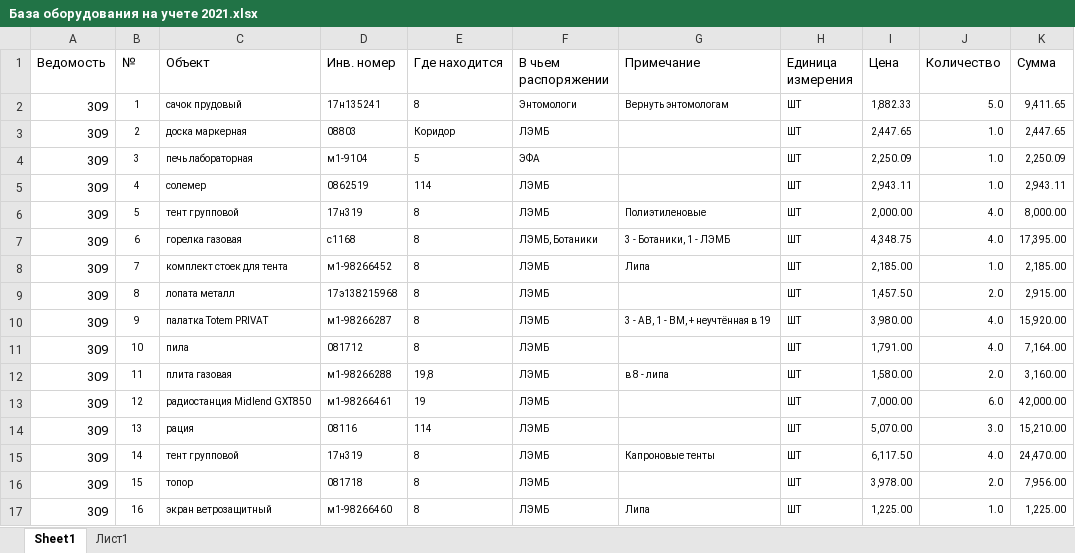
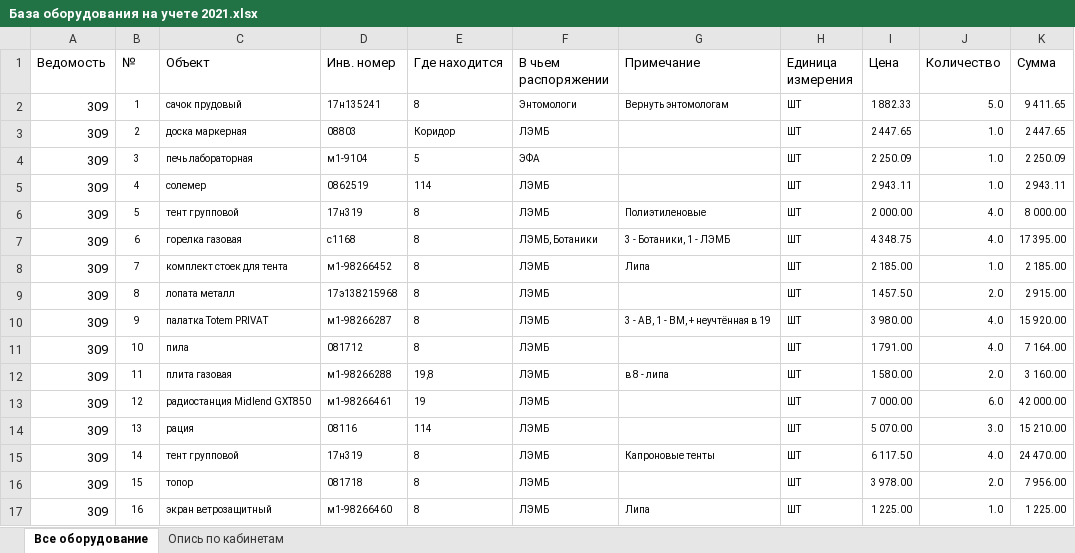
Before and after one commit to polydora/Lab-processings, an Excel workbook: Matuchet/Инвентаризация 2021/База оборудования на учете 2021.xlsx, sheet Все оборудование, drawn as a sheet; only a part is shown; values as stored, in another font and other column widths than the file's, no borders; the diff covers the shown part only; the diff names each change by its address in the sheet, - before the commit and + after, or states it on an @@ line.

```diff
--- a/Matuchet/Инвентаризация 2021/База оборудования на учете 2021.xlsx (sheet Все оборудование)
+++ b/Matuchet/Инвентаризация 2021/База оборудования на учете 2021.xlsx (sheet Все оборудование)
-sheet tab: Sheet1
+sheet tab: Все оборудование
-sheet tab: Лист1
+sheet tab: Опись по кабинетам
-I2 (Цена): 1,882.33
+I2 (Цена): 1 882.33
-K2 (Сумма): 9,411.65
+K2 (Сумма): 9 411.65
-I3 (Цена): 2,447.65
+I3 (Цена): 2 447.65
-K3 (Сумма): 2,447.65
+K3 (Сумма): 2 447.65
-I4 (Цена): 2,250.09
+I4 (Цена): 2 250.09
-K4 (Сумма): 2,250.09
+K4 (Сумма): 2 250.09
-I5 (Цена): 2,943.11
+I5 (Цена): 2 943.11
-K5 (Сумма): 2,943.11
+K5 (Сумма): 2 943.11
-I6 (Цена): 2,000.00
+I6 (Цена): 2 000.00
-K6 (Сумма): 8,000.00
+K6 (Сумма): 8 000.00
-I7 (Цена): 4,348.75
+I7 (Цена): 4 348.75
-K7 (Сумма): 17,395.00
+K7 (Сумма): 17 395.00
-I8 (Цена): 2,185.00
+I8 (Цена): 2 185.00
-K8 (Сумма): 2,185.00
+K8 (Сумма): 2 185.00
-I9 (Цена): 1,457.50
+I9 (Цена): 1 457.50
-K9 (Сумма): 2,915.00
+K9 (Сумма): 2 915.00
-I10 (Цена): 3,980.00
+I10 (Цена): 3 980.00
-K10 (Сумма): 15,920.00
+K10 (Сумма): 15 920.00
-I11 (Цена): 1,791.00
+I11 (Цена): 1 791.00
-K11 (Сумма): 7,164.00
+K11 (Сумма): 7 164.00
-I12 (Цена): 1,580.00
+I12 (Цена): 1 580.00
-K12 (Сумма): 3,160.00
+K12 (Сумма): 3 160.00
-I13 (Цена): 7,000.00
+I13 (Цена): 7 000.00
-K13 (Сумма): 42,000.00
+K13 (Сумма): 42 000.00
-I14 (Цена): 5,070.00
+I14 (Цена): 5 070.00
-K14 (Сумма): 15,210.00
+K14 (Сумма): 15 210.00
-I15 (Цена): 6,117.50
+I15 (Цена): 6 117.50
-K15 (Сумма): 24,470.00
+K15 (Сумма): 24 470.00
-I16 (Цена): 3,978.00
+I16 (Цена): 3 978.00
-K16 (Сумма): 7,956.00
+K16 (Сумма): 7 956.00
-I17 (Цена): 1,225.00
+I17 (Цена): 1 225.00
-K17 (Сумма): 1,225.00
+K17 (Сумма): 1 225.00
```
Also changed, not shown: 372 edited cells elsewhere in this sheet, 30 other files.
